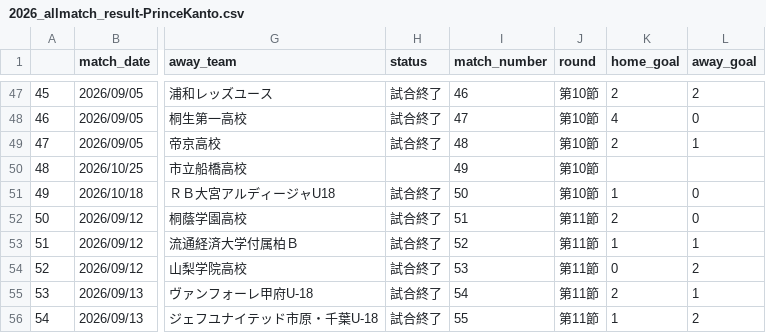
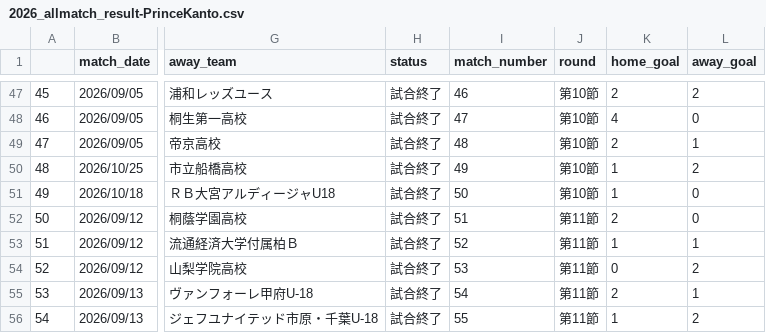
Before and after one commit to mokekuma-git/JLeague_Matches-Bar_Graph, a CSV file: docs/csv/2026_allmatch_result-PrinceKanto.csv, drawn as a sheet; only a part is shown, gaps mark what is left out; the diff names each change by its address in the sheet, - before the commit and + after, or states it on an @@ line.

```diff
--- a/docs/csv/2026_allmatch_result-PrinceKanto.csv
+++ b/docs/csv/2026_allmatch_result-PrinceKanto.csv
-H50 (status): (empty)
+H50 (status): 試合終了
-K50 (home_goal): (empty)
+K50 (home_goal): 1
-L50 (away_goal): (empty)
+L50 (away_goal): 2
```
Also changed, not shown: docs/csv/26-27_allmatch_result-WE.csv, docs/csv/csv_timestamp.csv.
